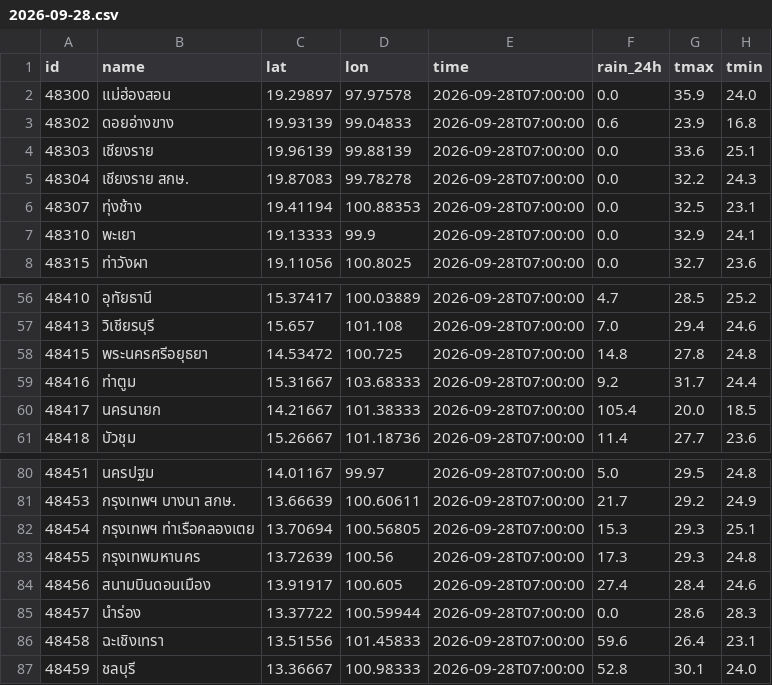
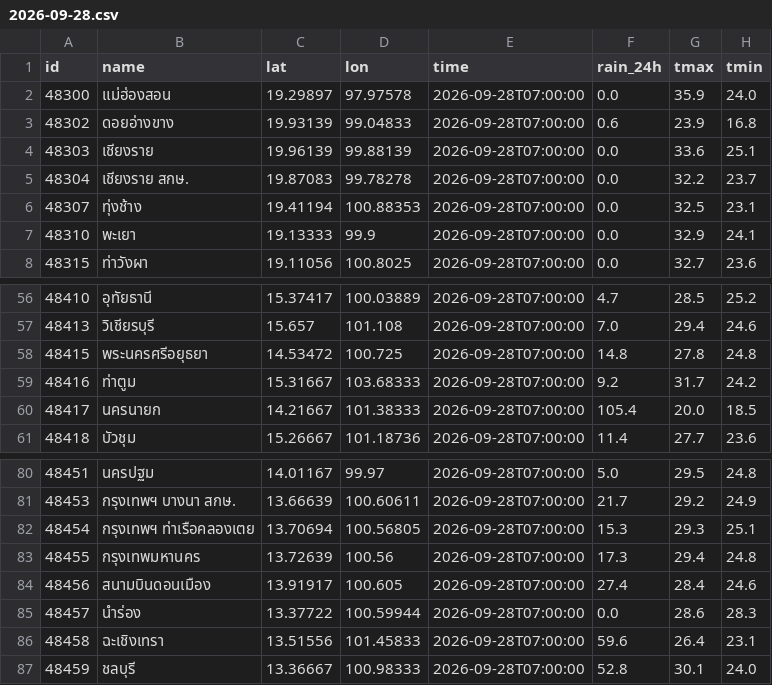
Before and after one commit to Navavit/consolidated-weather, a CSV file: obs/tmdday/2026-09-28.csv, drawn as a sheet; only a part is shown, gaps mark what is left out.

```diff
--- a/obs/tmdday/2026-09-28.csv
+++ b/obs/tmdday/2026-09-28.csv
@@ -4,3 +4,3 @@ id,name,lat,lon,time,rain_24h,tmax,tmin
 48303,เชียงราย,19.96139,99.88139,2026-09-28T07:00:00,0.0,33.6,25.1
-48304,เชียงราย สกษ.,19.87083,99.78278,2026-09-28T07:00:00,0.0,32.2,24.3
+48304,เชียงราย สกษ.,19.87083,99.78278,2026-09-28T07:00:00,0.0,32.2,23.7
 48307,ทุ่งช้าง,19.41194,100.88353,2026-09-28T07:00:00,0.0,32.5,23.1
@@ -58,3 +58,3 @@ id,name,lat,lon,time,rain_24h,tmax,tmin
 48415,พระนครศรีอยุธยา,14.53472,100.725,2026-09-28T07:00:00,14.8,27.8,24.8
-48416,ท่าตูม,15.31667,103.68333,2026-09-28T07:00:00,9.2,31.7,24.4
+48416,ท่าตูม,15.31667,103.68333,2026-09-28T07:00:00,9.2,31.7,24.2
 48417,นครนายก,14.21667,101.38333,2026-09-28T07:00:00,105.4,20.0,18.5
@@ -82,3 +82,3 @@ id,name,lat,lon,time,rain_24h,tmax,tmin
 48454,กรุงเทพฯ ท่าเรือคลองเตย,13.70694,100.56805,2026-09-28T07:00:00,15.3,29.3,25.1
-48455,กรุงเทพมหานคร,13.72639,100.56,2026-09-28T07:00:00,17.3,29.3,24.8
+48455,กรุงเทพมหานคร,13.72639,100.56,2026-09-28T07:00:00,17.3,29.4,24.8
 48456,สนามบินดอนเมือง,13.91917,100.605,2026-09-28T07:00:00,27.4,28.4,24.6
```
Also changed, not shown: obs/thaiwater/2026-09-28.csv, obs/tmd3h/2026-09-28.csv, 27 other files.
